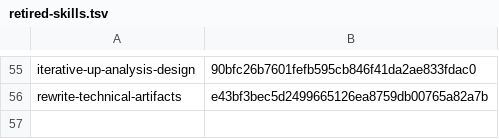
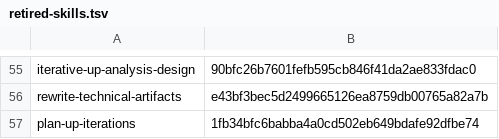
Before and after one commit to sirius-cc-wu/sirius-skills, a TSV file: catalog/retired-skills.tsv, drawn as a sheet; only a part is shown, gaps mark what is left out; the diff names each change by its address in the sheet, - before the commit and + after, or states it on an @@ line.

Commit message:
skills: replace roadmap planning with risk-driven analysis
Retire the unused plan-up-iterations roadmap skill and add iterative-risk-driven-analysis-design for one risk-sized analysis or design objective.

- Update profiles, catalog, tracks, references, evals, and historical guidance.

- Remove UP terminology from the active analysis/design workflow and preserve the separate execution handoff.

- Verify with just validate, just eval-routing, and pytest -q.

```diff
--- a/catalog/retired-skills.tsv
+++ b/catalog/retired-skills.tsv
+row 57: plan-up-iterations | 1fb34bfc6babba4a0cd502eb649bdafe92dfbe74
```
Also changed, not shown: 54 other files.
